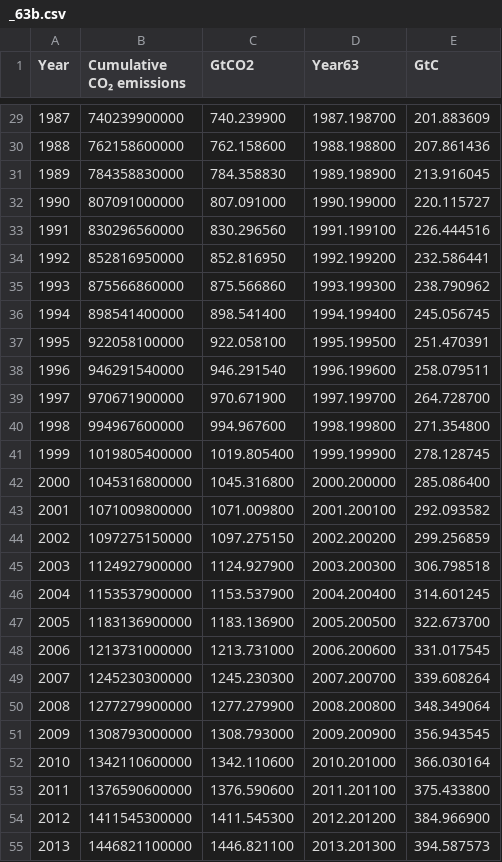
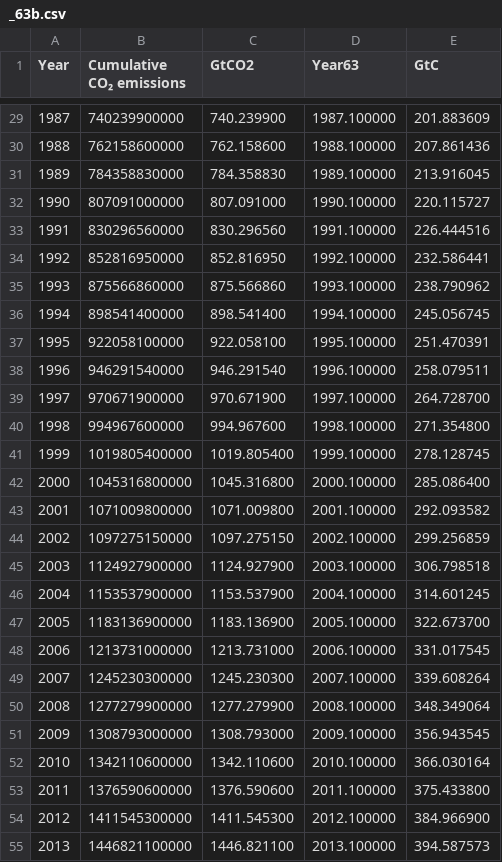
Before and after one commit to Boettcher1960/5_CO2_EEI_T, a CSV file: work/_63b.csv, drawn as a sheet; only a part is shown, gaps mark what is left out; the diff covers the shown part only.

```diff
--- a/work/_63b.csv
+++ b/work/_63b.csv
@@ -29,27 +29,27 @@ Year,Cumulative CO₂ emissions,GtCO2,Year63,GtC
-1987,740239900000,740.239900,1987.198700,201.883609
-1988,762158600000,762.158600,1988.198800,207.861436
-1989,784358830000,784.358830,1989.198900,213.916045
-1990,807091000000,807.091000,1990.199000,220.115727
-1991,830296560000,830.296560,1991.199100,226.444516
-1992,852816950000,852.816950,1992.199200,232.586441
-1993,875566860000,875.566860,1993.199300,238.790962
-1994,898541400000,898.541400,1994.199400,245.056745
-1995,922058100000,922.058100,1995.199500,251.470391
-1996,946291540000,946.291540,1996.199600,258.079511
-1997,970671900000,970.671900,1997.199700,264.728700
-1998,994967600000,994.967600,1998.199800,271.354800
-1999,1019805400000,1019.805400,1999.199900,278.128745
-2000,1045316800000,1045.316800,2000.200000,285.086400
-2001,1071009800000,1071.009800,2001.200100,292.093582
-2002,1097275150000,1097.275150,2002.200200,299.256859
-2003,1124927900000,1124.927900,2003.200300,306.798518
-2004,1153537900000,1153.537900,2004.200400,314.601245
-2005,1183136900000,1183.136900,2005.200500,322.673700
-2006,1213731000000,1213.731000,2006.200600,331.017545
-2007,1245230300000,1245.230300,2007.200700,339.608264
-2008,1277279900000,1277.279900,2008.200800,348.349064
-2009,1308793000000,1308.793000,2009.200900,356.943545
-2010,1342110600000,1342.110600,2010.201000,366.030164
-2011,1376590600000,1376.590600,2011.201100,375.433800
-2012,1411545300000,1411.545300,2012.201200,384.966900
-2013,1446821100000,1446.821100,2013.201300,394.587573
+1987,740239900000,740.239900,1987.100000,201.883609
+1988,762158600000,762.158600,1988.100000,207.861436
+1989,784358830000,784.358830,1989.100000,213.916045
+1990,807091000000,807.091000,1990.100000,220.115727
+1991,830296560000,830.296560,1991.100000,226.444516
+1992,852816950000,852.816950,1992.100000,232.586441
+1993,875566860000,875.566860,1993.100000,238.790962
+1994,898541400000,898.541400,1994.100000,245.056745
+1995,922058100000,922.058100,1995.100000,251.470391
+1996,946291540000,946.291540,1996.100000,258.079511
+1997,970671900000,970.671900,1997.100000,264.728700
+1998,994967600000,994.967600,1998.100000,271.354800
+1999,1019805400000,1019.805400,1999.100000,278.128745
+2000,1045316800000,1045.316800,2000.100000,285.086400
+2001,1071009800000,1071.009800,2001.100000,292.093582
+2002,1097275150000,1097.275150,2002.100000,299.256859
+2003,1124927900000,1124.927900,2003.100000,306.798518
+2004,1153537900000,1153.537900,2004.100000,314.601245
+2005,1183136900000,1183.136900,2005.100000,322.673700
+2006,1213731000000,1213.731000,2006.100000,331.017545
+2007,1245230300000,1245.230300,2007.100000,339.608264
+2008,1277279900000,1277.279900,2008.100000,348.349064
+2009,1308793000000,1308.793000,2009.100000,356.943545
+2010,1342110600000,1342.110600,2010.100000,366.030164
+2011,1376590600000,1376.590600,2011.100000,375.433800
+2012,1411545300000,1411.545300,2012.100000,384.966900
+2013,1446821100000,1446.821100,2013.100000,394.587573
```
Also changed, not shown: 38 edited cells elsewhere in this file, 2 other files.
